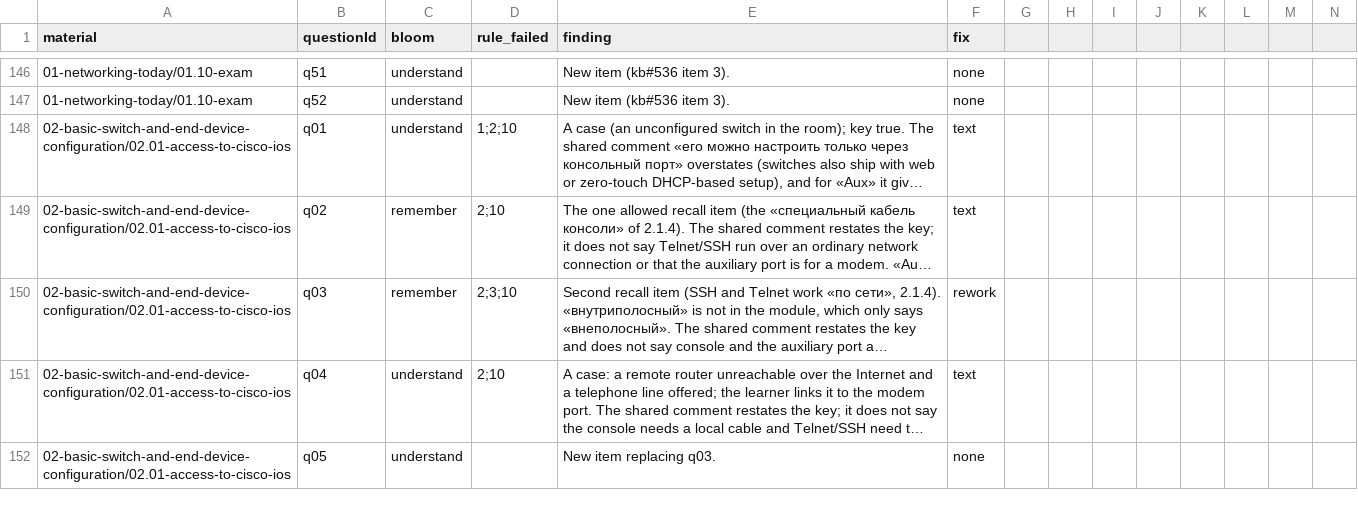
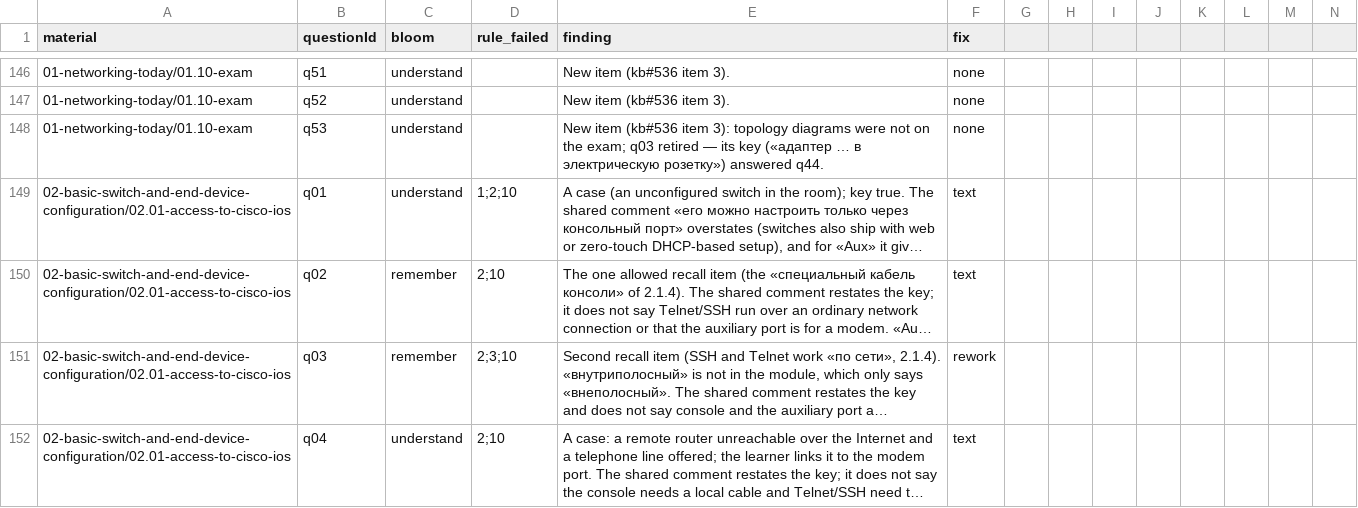
Before and after one commit to nsalab-tmn/learn-ccna1, a CSV file: audit/question-audit.csv, drawn as a sheet; only a part is shown, gaps mark what is left out; the shorter side is filled out with more unchanged rows; long unchanged cells end in …; rows hold the shown columns only; the diff names each change by its address in the sheet, - before the commit and + after, or states it on an @@ line.

```diff
--- a/audit/question-audit.csv
+++ b/audit/question-audit.csv
+row 148: 01-networking-today/01.10-exam | q53 | understand |  | New item (kb#536 item 3): topology diagrams were not on the exam; q03 retired — its key («адаптер … в электрическую розетку») answered q44. | none
```
Also changed, not shown: 4 other files.
